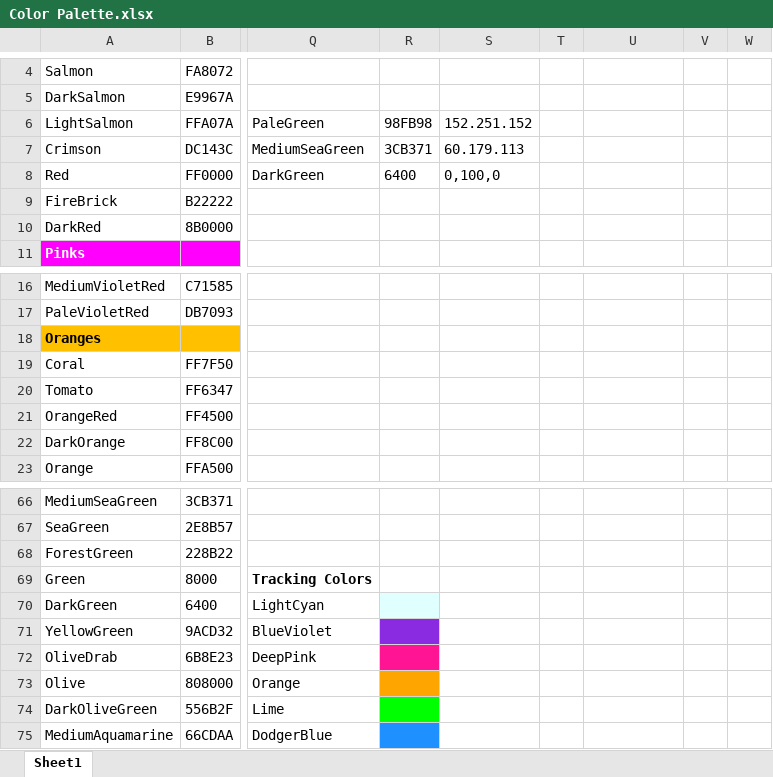
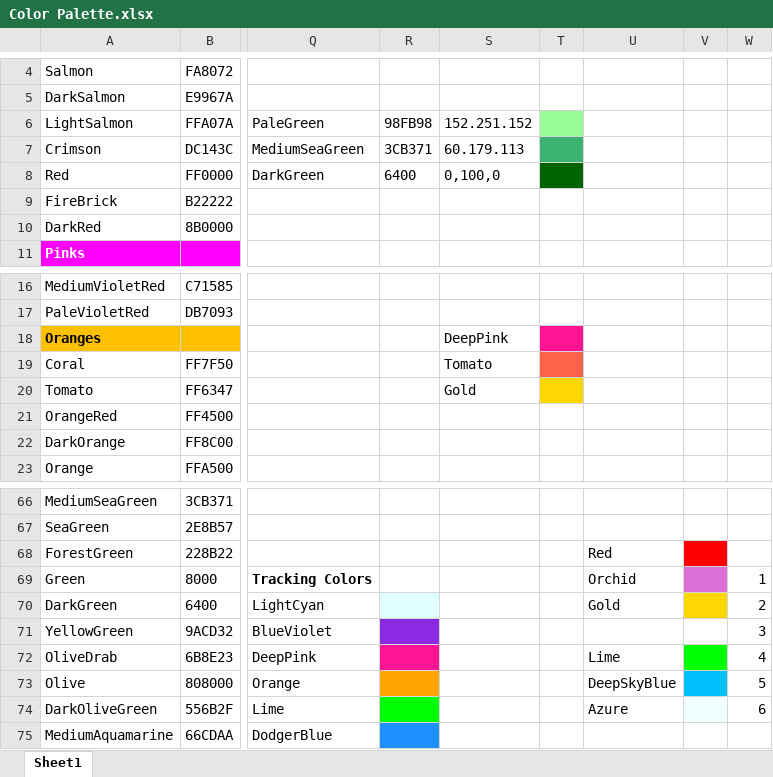
Before and after one commit to EvynDickinson/matlabroot, an Excel workbook: Functions and Code/Color Palette.xlsx, sheet Sheet1, drawn as a sheet; only a part is shown, gaps mark what is left out; values as stored, in another font and other column widths than the file's, no borders; the diff names each change by its address in the sheet, - before the commit and + after, or states it on an @@ line.

```diff
--- a/Functions and Code/Color Palette.xlsx (sheet Sheet1)
+++ b/Functions and Code/Color Palette.xlsx (sheet Sheet1)
-T6 fill: none
+T6 fill: #98FB98
-T7 fill: none
+T7 fill: #3CB371
-T8 fill: none
+T8 fill: #006400
-S18 (152.251.152): (empty)
+S18 (152.251.152): DeepPink
-T18 fill: none
+T18 fill: #FF1493
-S19 (152.251.152): (empty)
+S19 (152.251.152): Tomato
-T19 fill: none
+T19 fill: #FF6347
-S20 (152.251.152): (empty)
+S20 (152.251.152): Gold
-T20 fill: none
+T20 fill: #FFD700
-U68: (empty)
+U68: Red
-V68 fill: none
+V68 fill: #FF0000
-U69: (empty)
+U69: Orchid
-V69 fill: none
+V69 fill: #DA70D6
-W69: (empty)
+W69: 1
-U70: (empty)
+U70: Gold
-V70 fill: none
+V70 fill: #FFD700
-W70: (empty)
+W70: 2
-W71: (empty)
+W71: 3
-U72: (empty)
+U72: Lime
-V72 fill: none
+V72 fill: #00FF00
-W72: (empty)
+W72: 4
-U73: (empty)
+U73: DeepSkyBlue
-V73 fill: none
+V73 fill: #00BFFF
-W73: (empty)
+W73: 5
-U74: (empty)
+U74: Azure
-V74 fill: none
+V74 fill: #F0FFFF
-W74: (empty)
+W74: 6
```
Also changed, not shown: 2 other files.
